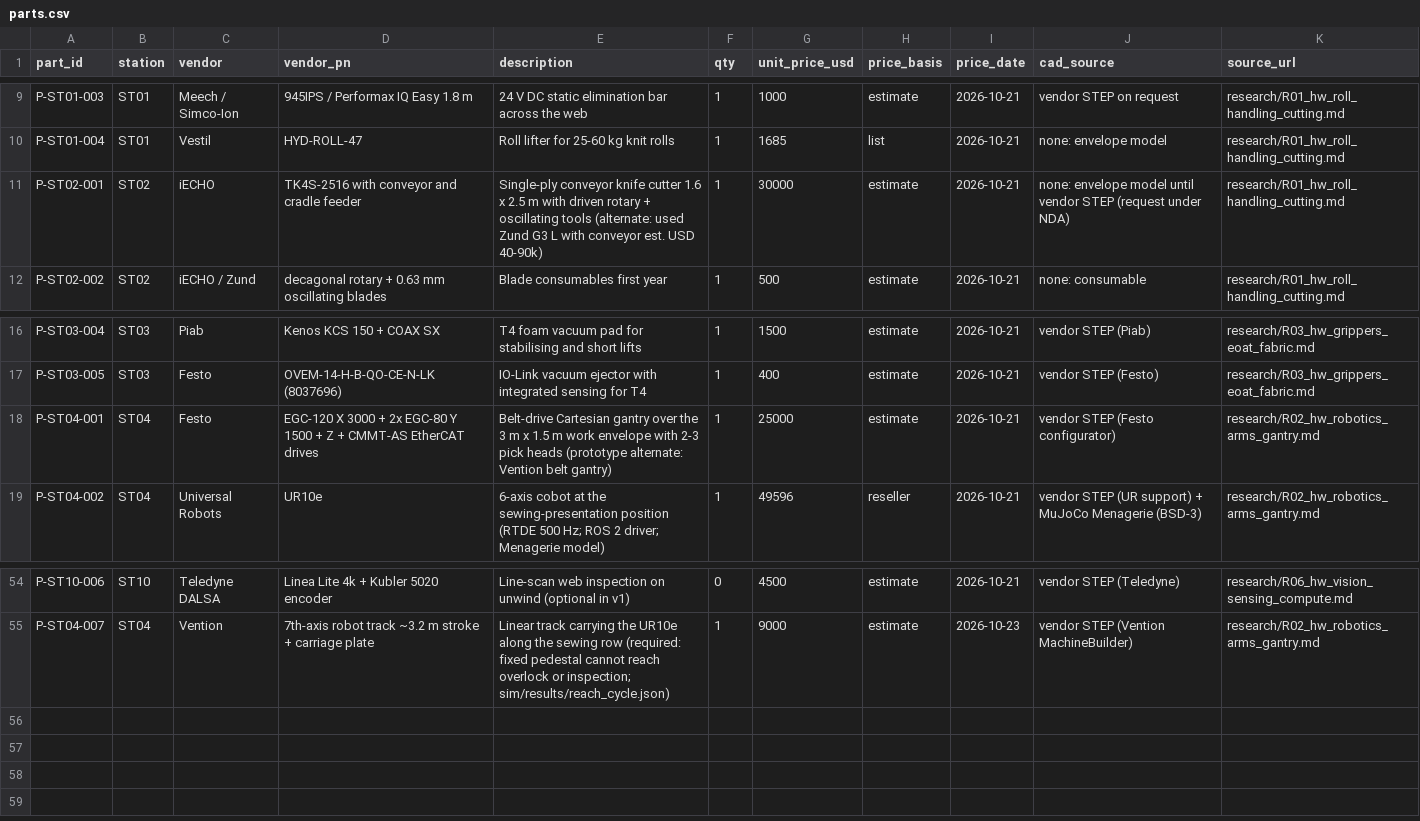
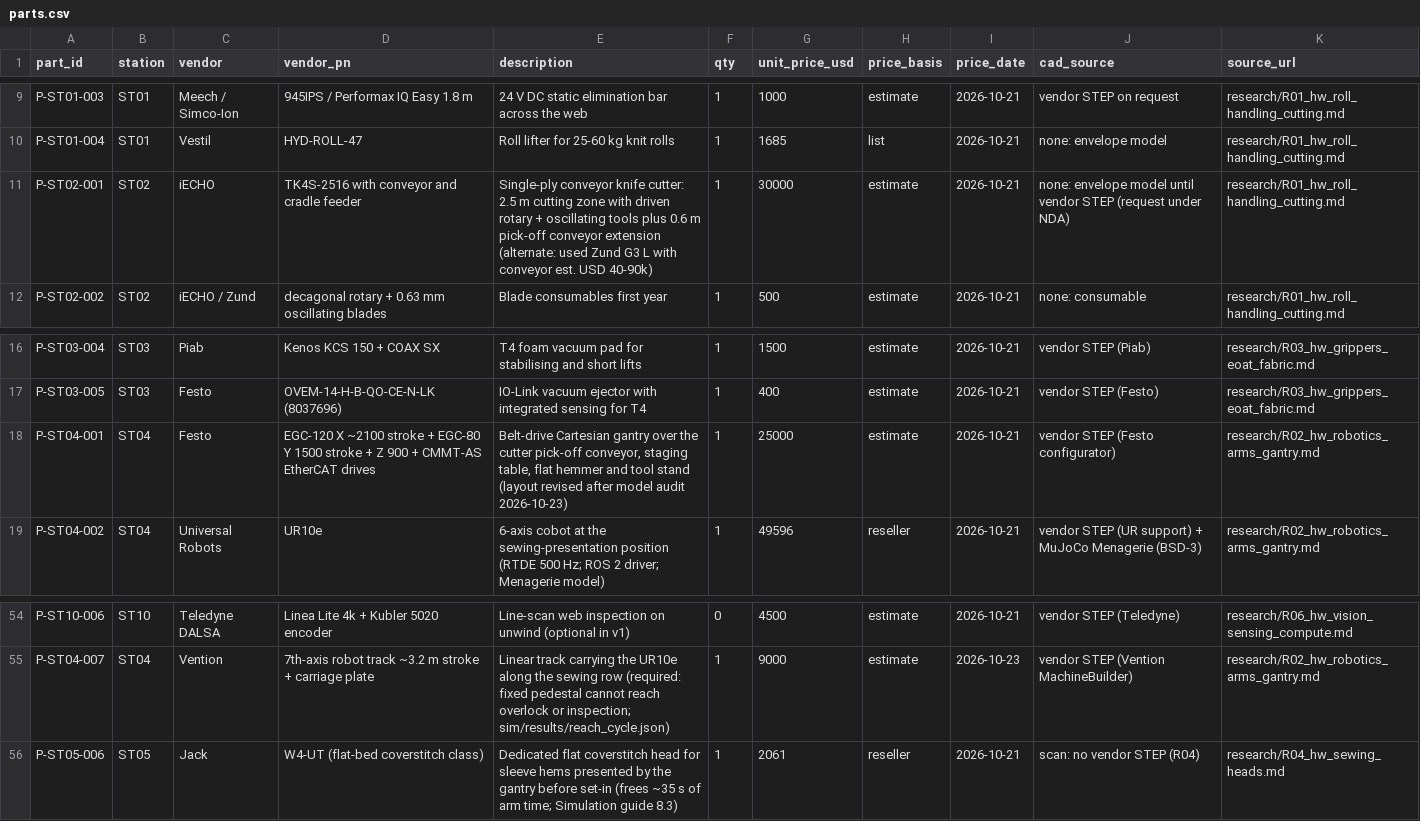
Before and after one commit to harisshah121-coder/agent, a CSV file: docs/spine/parts.csv, drawn as a sheet; only a part is shown, gaps mark what is left out.

```diff
--- a/docs/spine/parts.csv
+++ b/docs/spine/parts.csv
@@ -10,3 +10,3 @@ P-ST01-003,ST01,Meech / Simco-Ion,945IPS / Performax IQ Easy 1.8 m,24 V DC stati
 P-ST01-004,ST01,Vestil,HYD-ROLL-47,Roll lifter for 25-60 kg knit rolls,1,1685,list,2026-10-21,none: envelope model,research/R01_hw_roll_handling_cutting.md
-P-ST02-001,ST02,iECHO,TK4S-2516 with conveyor and cradle feeder,Single-ply conveyor knife cutter 1.6 x 2.5 m with driven rotary + oscillating tools (alternate: used Zund G3 L with conveyor est. USD 40-90k),1,30000,estimate,2026-10-21,none: envelope model until vendor STEP (request under NDA),research/R01_hw_roll_handling_cutting.md
+P-ST02-001,ST02,iECHO,TK4S-2516 with conveyor and cradle feeder,Single-ply conveyor knife cutter: 2.5 m cutting zone with driven rotary + oscillating tools plus 0.6 m pick-off conveyor extension (alternate: used Zund G3 L with conveyor est. USD 40-90k),1,30000,estimate,2026-10-21,none: envelope model until vendor STEP (request under NDA),research/R01_hw_roll_handling_cutting.md
 P-ST02-002,ST02,iECHO / Zund,decagonal rotary + 0.63 mm oscillating blades,Blade consumables first year,1,500,estimate,2026-10-21,none: consumable,research/R01_hw_roll_handling_cutting.md
@@ -17,3 +17,3 @@ P-ST03-004,ST03,Piab,Kenos KCS 150 + COAX SX,T4 foam vacuum pad for stabilising
 P-ST03-005,ST03,Festo,OVEM-14-H-B-QO-CE-N-LK (8037696),IO-Link vacuum ejector with integrated sensing for T4,1,400,estimate,2026-10-21,vendor STEP (Festo),research/R03_hw_grippers_eoat_fabric.md
-P-ST04-001,ST04,Festo,EGC-120 X 3000 + 2x EGC-80 Y 1500 + Z + CMMT-AS EtherCAT drives,Belt-drive Cartesian gantry over the 3 m x 1.5 m work envelope with 2-3 pick heads (prototype alternate: Vention belt gantry),1,25000,estimate,2026-10-21,vendor STEP (Festo configurator),research/R02_hw_robotics_arms_gantry.md
+P-ST04-001,ST04,Festo,EGC-120 X ~2100 stroke + EGC-80 Y 1500 stroke + Z 900 + CMMT-AS EtherCAT drives,"Belt-drive Cartesian gantry over the cutter pick-off conveyor, staging table, flat hemmer and tool stand (layout revised after model audit 2026-10-23)",1,25000,estimate,2026-10-21,vendor STEP (Festo configurator),research/R02_hw_robotics_arms_gantry.md
 P-ST04-002,ST04,Universal Robots,UR10e,6-axis cobot at the sewing-presentation position (RTDE 500 Hz; ROS 2 driver; Menagerie model),1,49596,reseller,2026-10-21,vendor STEP (UR support) + MuJoCo Menagerie (BSD-3),research/R02_hw_robotics_arms_gantry.md
@@ -55 +55,2 @@ P-ST10-006,ST10,Teledyne DALSA,Linea Lite 4k + Kubler 5020 encoder,Line-scan web
 P-ST04-007,ST04,Vention,7th-axis robot track ~3.2 m stroke + carriage plate,Linear track carrying the UR10e along the sewing row (required: fixed pedestal cannot reach overlock or inspection; sim/results/reach_cycle.json),1,9000,estimate,2026-10-23,vendor STEP (Vention MachineBuilder),research/R02_hw_robotics_arms_gantry.md
+P-ST05-006,ST05,Jack,W4-UT (flat-bed coverstitch class),Dedicated flat coverstitch head for sleeve hems presented by the gantry before set-in (frees ~35 s of arm time; Simulation guide 8.3),1,2061,reseller,2026-10-21,scan: no vendor STEP (R04),research/R04_hw_sewing_heads.md
```
Also changed, not shown: 22 other files.
